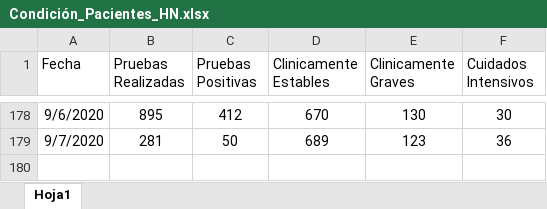
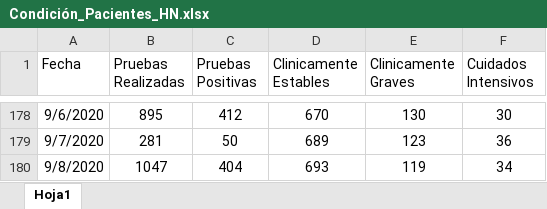
Before and after one commit to Sud-Austral/Datos_Honduras, an Excel workbook: datacovidhn/Condición_Pacientes_HN.xlsx, sheet Hoja1, drawn as a sheet; only a part is shown, gaps mark what is left out; values as stored, in another font and other column widths than the file's, no borders; table styles not drawn; the diff names each change by its address in the sheet, - before the commit and + after, or states it on an @@ line.

```diff
--- a/datacovidhn/Condición_Pacientes_HN.xlsx (sheet Hoja1)
+++ b/datacovidhn/Condición_Pacientes_HN.xlsx (sheet Hoja1)
+row 180: 9/8/2020 | 1047 | 404 | 693 | 119 | 34
```
Also changed, not shown: 2 other files.
